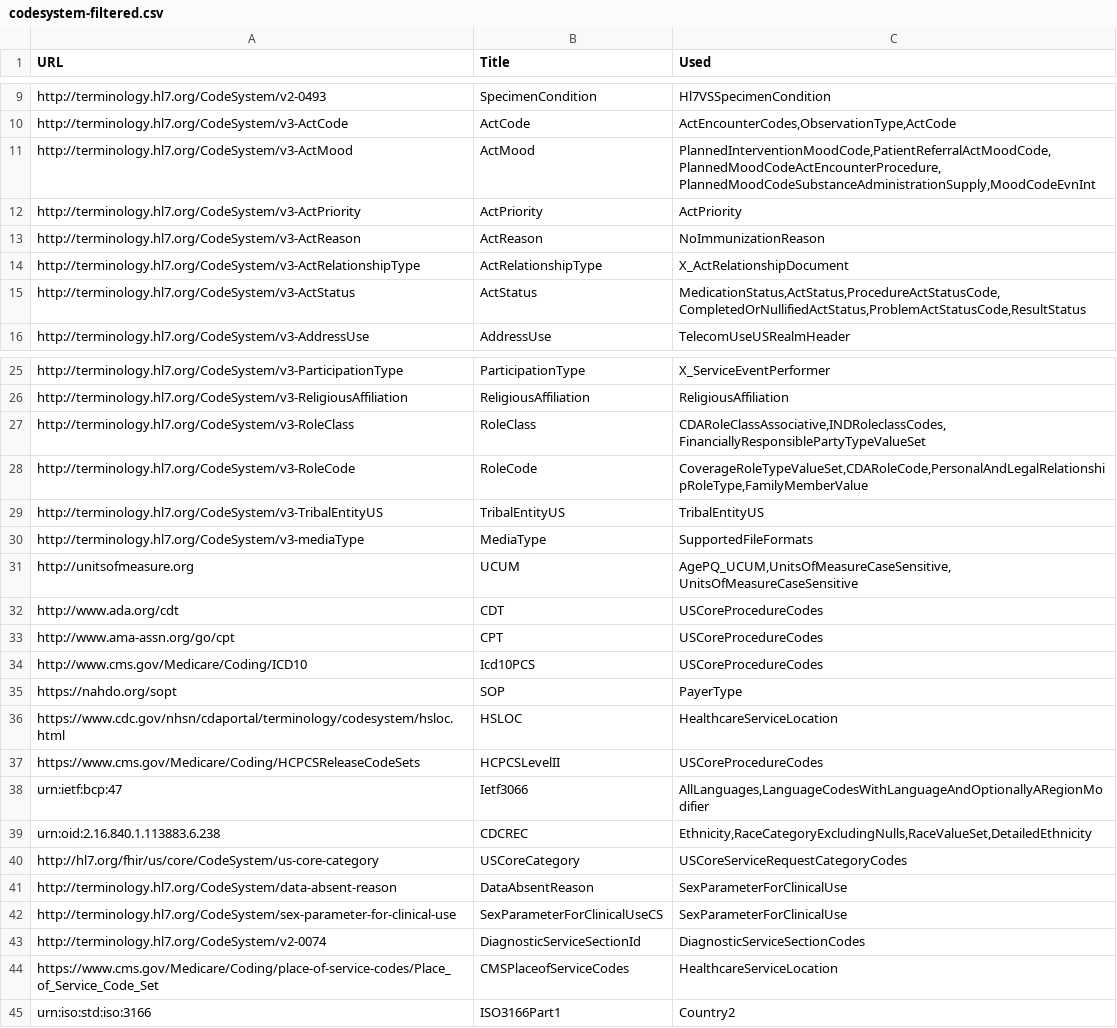
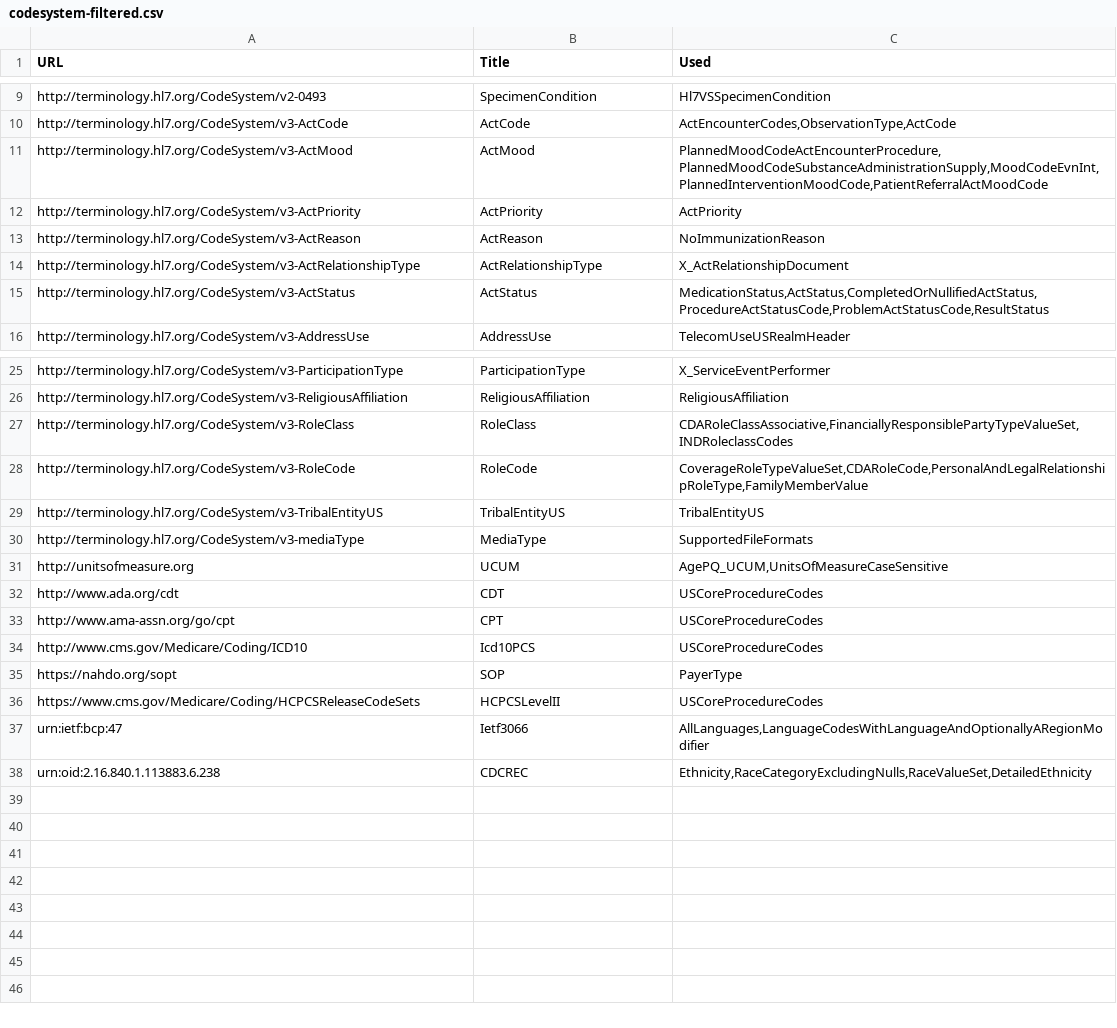
Before and after one commit to HL7/CDA-ccda, a CSV file: input/data/codesystem-filtered.csv, drawn as a sheet; only a part is shown, gaps mark what is left out.

```diff
--- a/input/data/codesystem-filtered.csv
+++ b/input/data/codesystem-filtered.csv
@@ -10,3 +10,3 @@ http://terminology.hl7.org/CodeSystem/v2-0493,SpecimenCondition,"Hl7VSSpecimenCo
 http://terminology.hl7.org/CodeSystem/v3-ActCode,ActCode,"ActEncounterCodes,ObservationType,ActCode"
-http://terminology.hl7.org/CodeSystem/v3-ActMood,ActMood,"PlannedInterventionMoodCode,PatientReferralActMoodCode,PlannedMoodCodeActEncounterProcedure,PlannedMoodCodeSubstanceAdministrationSupply,MoodCodeEvnInt"
+http://terminology.hl7.org/CodeSystem/v3-ActMood,ActMood,"PlannedMoodCodeActEncounterProcedure,PlannedMoodCodeSubstanceAdministrationSupply,MoodCodeEvnInt,PlannedInterventionMoodCode,PatientReferralActMoodCode"
 http://terminology.hl7.org/CodeSystem/v3-ActPriority,ActPriority,"ActPriority"
@@ -14,3 +14,3 @@ http://terminology.hl7.org/CodeSystem/v3-ActReason,ActReason,"NoImmunizationReas
 http://terminology.hl7.org/CodeSystem/v3-ActRelationshipType,ActRelationshipType,"X_ActRelationshipDocument"
-http://terminology.hl7.org/CodeSystem/v3-ActStatus,ActStatus,"MedicationStatus,ActStatus,ProcedureActStatusCode,CompletedOrNullifiedActStatus,ProblemActStatusCode,ResultStatus"
+http://terminology.hl7.org/CodeSystem/v3-ActStatus,ActStatus,"MedicationStatus,ActStatus,CompletedOrNullifiedActStatus,ProcedureActStatusCode,ProblemActStatusCode,ResultStatus"
 http://terminology.hl7.org/CodeSystem/v3-AddressUse,AddressUse,"TelecomUseUSRealmHeader"
@@ -26,3 +26,3 @@ http://terminology.hl7.org/CodeSystem/v3-ParticipationType,ParticipationType,"X_
 http://terminology.hl7.org/CodeSystem/v3-ReligiousAffiliation,ReligiousAffiliation,"ReligiousAffiliation"
-http://terminology.hl7.org/CodeSystem/v3-RoleClass,RoleClass,"CDARoleClassAssociative,INDRoleclassCodes,FinanciallyResponsiblePartyTypeValueSet"
+http://terminology.hl7.org/CodeSystem/v3-RoleClass,RoleClass,"CDARoleClassAssociative,FinanciallyResponsiblePartyTypeValueSet,INDRoleclassCodes"
 http://terminology.hl7.org/CodeSystem/v3-RoleCode,RoleCode,"CoverageRoleTypeValueSet,CDARoleCode,PersonalAndLegalRelationshipRoleType,FamilyMemberValue"
@@ -30,3 +30,3 @@ http://terminology.hl7.org/CodeSystem/v3-TribalEntityUS,TribalEntityUS,"TribalEn
 http://terminology.hl7.org/CodeSystem/v3-mediaType,MediaType,"SupportedFileFormats"
-http://unitsofmeasure.org,UCUM,"AgePQ_UCUM,UnitsOfMeasureCaseSensitive,UnitsOfMeasureCaseSensitive"
+http://unitsofmeasure.org,UCUM,"AgePQ_UCUM,UnitsOfMeasureCaseSensitive"
 http://www.ada.org/cdt,CDT,"USCoreProcedureCodes"
@@ -35,3 +35,2 @@ http://www.cms.gov/Medicare/Coding/ICD10,Icd10PCS,"USCoreProcedureCodes"
 https://nahdo.org/sopt,SOP,"PayerType"
-https://www.cdc.gov/nhsn/cdaportal/terminology/codesystem/hsloc.html,HSLOC,"HealthcareServiceLocation"
 https://www.cms.gov/Medicare/Coding/HCPCSReleaseCodeSets,HCPCSLevelII,"USCoreProcedureCodes"
@@ -39,7 +38 @@ urn:ietf:bcp:47,Ietf3066,"AllLanguages,LanguageCodesWithLanguageAndOptionallyARe
 urn:oid:2.16.840.1.113883.6.238,CDCREC,"Ethnicity,RaceCategoryExcludingNulls,RaceValueSet,DetailedEthnicity"
-http://hl7.org/fhir/us/core/CodeSystem/us-core-category,USCoreCategory,"USCoreServiceRequestCategoryCodes"
-http://terminology.hl7.org/CodeSystem/data-absent-reason,DataAbsentReason,"SexParameterForClinicalUse"
-http://terminology.hl7.org/CodeSystem/sex-parameter-for-clinical-use,SexParameterForClinicalUseCS,"SexParameterForClinicalUse"
-http://terminology.hl7.org/CodeSystem/v2-0074,DiagnosticServiceSectionId,"DiagnosticServiceSectionCodes"
-https://www.cms.gov/Medicare/Coding/place-of-service-codes/Place_of_Service_Code_Set,CMSPlaceofServiceCodes,"HealthcareServiceLocation"
-urn:iso:std:iso:3166,ISO3166Part1,"Country2"
```
Also changed, not shown: input/data/valueset-filtered.csv, 12 other files.
